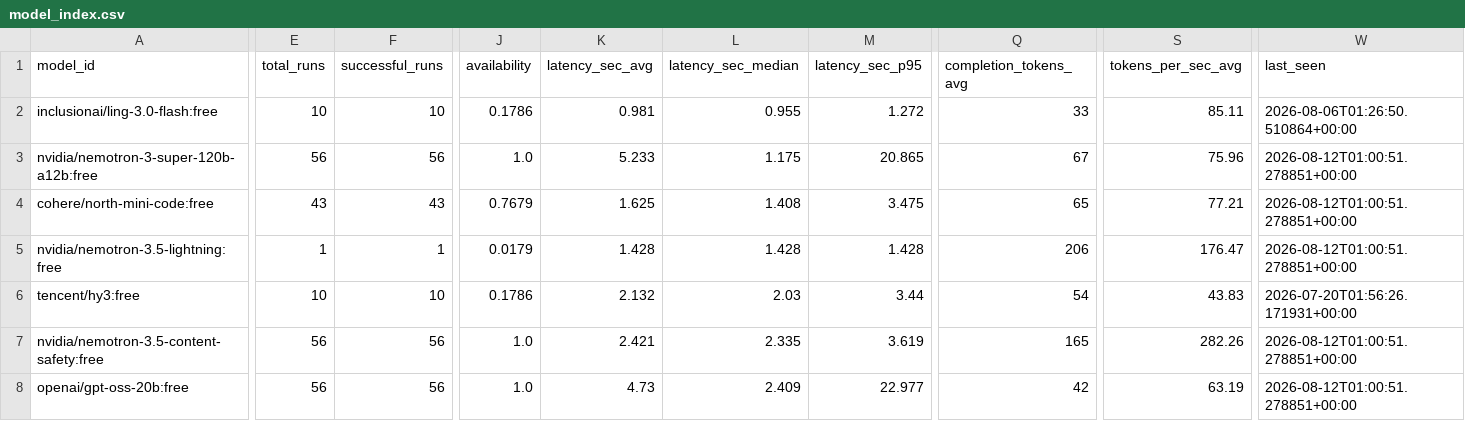
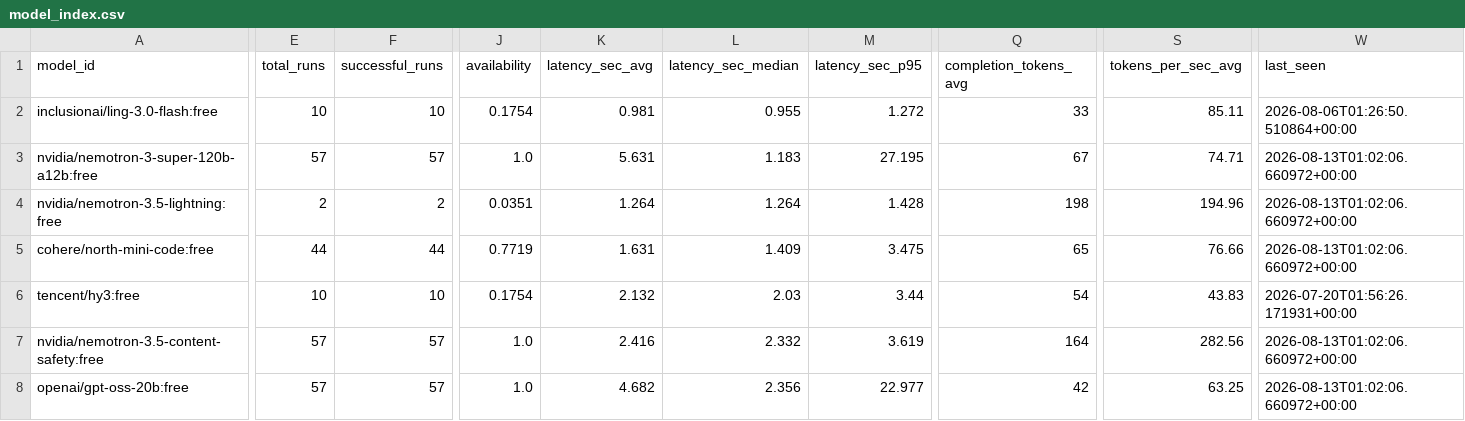
Before and after one commit to mohabdelkarim/free-model-pulse, a CSV file: data/derived/model_index.csv, drawn as a sheet; only a part is shown, gaps mark what is left out; removed rows and columns are numbered as before the commit, all else as after; rows hold the shown columns only; the diff covers the shown part only; the diff names each change by its address in the sheet, - before the commit and + after, or states it on an @@ line.

```diff
--- a/data/derived/model_index.csv
+++ b/data/derived/model_index.csv
-J2 (availability): 0.1786
+J2 (availability): 0.1754
-E3 (total_runs): 56
+E3 (total_runs): 57
-F3 (successful_runs): 56
+F3 (successful_runs): 57
-K3 (latency_sec_avg): 5.233
+K3 (latency_sec_avg): 5.631
-L3 (latency_sec_median): 1.175
+L3 (latency_sec_median): 1.183
-M3 (latency_sec_p95): 20.865
+M3 (latency_sec_p95): 27.195
-S3 (tokens_per_sec_avg): 75.96
+S3 (tokens_per_sec_avg): 74.71
-W3 (last_seen): 2026-08-12T01:00:51.278851+00:00
+W3 (last_seen): 2026-08-13T01:02:06.660972+00:00
+row 4: nvidia/nemotron-3.5-lightning:free | 2 | 2 | 0.0351 | 1.264 | 1.264 | 1.428 | 198 | 194.96 | 2026-08-13T01:02:06.660972+00:00
-E5 (total_runs): 43
+E5 (total_runs): 44
-F5 (successful_runs): 43
+F5 (successful_runs): 44
-J5 (availability): 0.7679
+J5 (availability): 0.7719
-K5 (latency_sec_avg): 1.625
+K5 (latency_sec_avg): 1.631
-L5 (latency_sec_median): 1.408
+L5 (latency_sec_median): 1.409
-S5 (tokens_per_sec_avg): 77.21
+S5 (tokens_per_sec_avg): 76.66
-W5 (last_seen): 2026-08-12T01:00:51.278851+00:00
+W5 (last_seen): 2026-08-13T01:02:06.660972+00:00
-row 5: nvidia/nemotron-3.5-lightning:free | 1 | 1 | 0.0179 | 1.428 | 1.428 | 1.428 | 206 | 176.47 | 2026-08-12T01:00:51.278851+00:00
-J6 (availability): 0.1786
+J6 (availability): 0.1754
-E7:E8 (total_runs): 56
+E7:E8 (total_runs): 57
-F7:F8 (successful_runs): 56
+F7:F8 (successful_runs): 57
-K7 (latency_sec_avg): 2.421
+K7 (latency_sec_avg): 2.416
-L7 (latency_sec_median): 2.335
+L7 (latency_sec_median): 2.332
-Q7 (completion_tokens_avg): 165
+Q7 (completion_tokens_avg): 164
-S7 (tokens_per_sec_avg): 282.26
+S7 (tokens_per_sec_avg): 282.56
-W7:W8 (last_seen): 2026-08-12T01:00:51.278851+00:00
+W7:W8 (last_seen): 2026-08-13T01:02:06.660972+00:00
-K8 (latency_sec_avg): 4.73
+K8 (latency_sec_avg): 4.682
-L8 (latency_sec_median): 2.409
+L8 (latency_sec_median): 2.356
-S8 (tokens_per_sec_avg): 63.19
+S8 (tokens_per_sec_avg): 63.25
```
Also changed, not shown: 113 edited cells elsewhere in this file, data/raw/benchmark_runs.csv, 1 other file.
